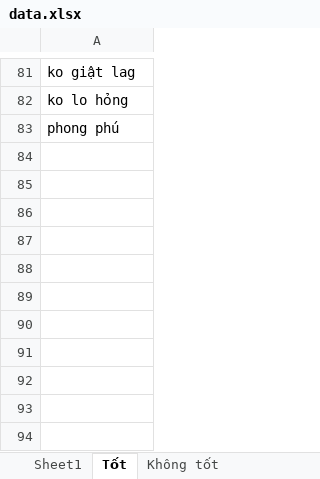
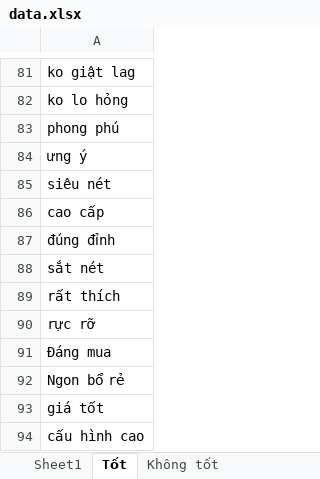
Before and after one commit to QlyBanHangDT/qlyBanHang, an Excel workbook: data.xlsx, sheet Tốt, drawn as a sheet; only a part is shown, gaps mark what is left out; values as stored, in another font and other column widths than the file's, no borders; the diff names each change by its address in the sheet, - before the commit and + after, or states it on an @@ line.

```diff
--- a/data.xlsx (sheet Tốt)
+++ b/data.xlsx (sheet Tốt)
+row 84: ưng ý
+row 85: siêu nét
+row 86: cao cấp
+row 87: đúng đỉnh
+row 88: sắt nét
+row 89: rất thích
+row 90: rực rỡ
+row 91: Đáng mua
+row 92: Ngon bổ rẻ
+row 93: giá tốt
+row 94: cấu hình cao
```
Also changed, not shown: sheet Sheet1, sheet Không tốt, 1 other file.
